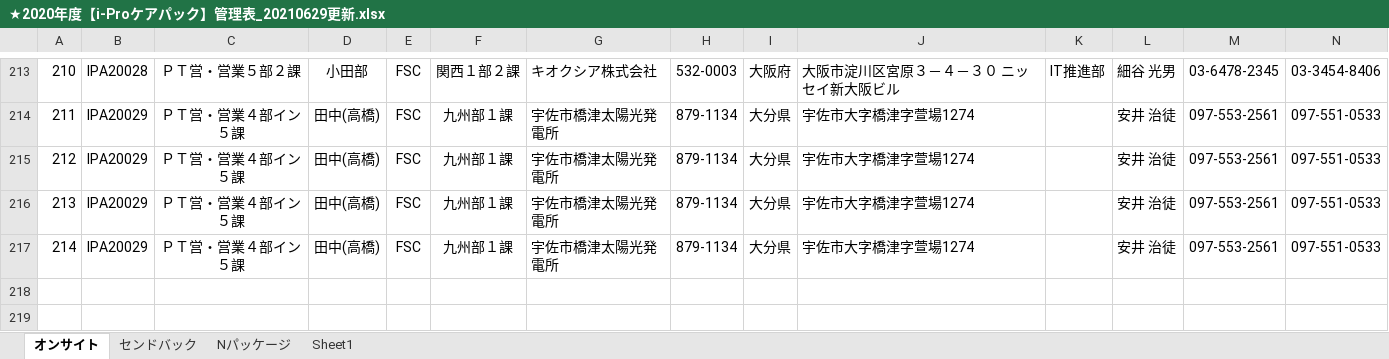
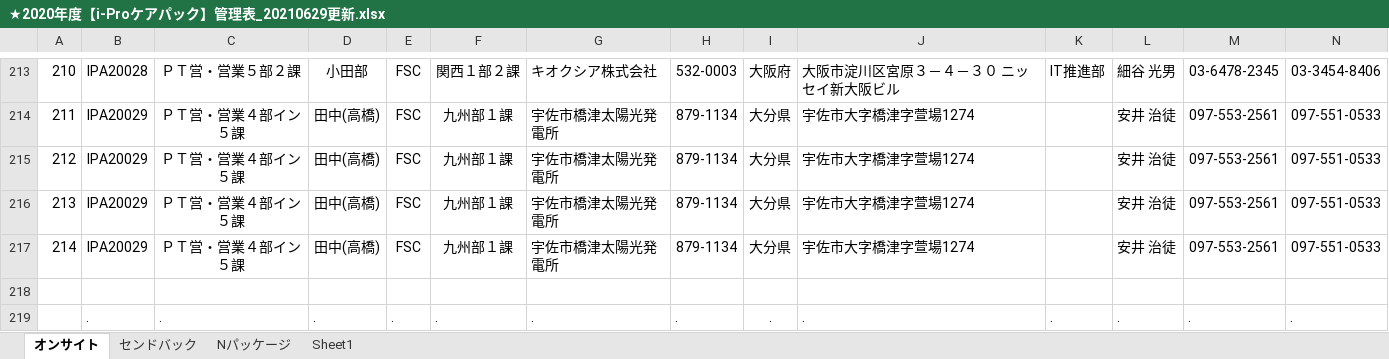
Before and after one commit to PXFunDev/ExcelMergerGUI, an Excel workbook: 原本/★2020年度【i-Proケアパック】管理表_20210629更新.xlsx, sheet オンサイト, drawn as a sheet; only a part is shown, gaps mark what is left out; values as stored, in another font and other column widths than the file's, no borders; conditional formats not drawn; rows hold the shown columns only; the diff names each change by its address in the sheet, - before the commit and + after, or states it on an @@ line.

```diff
--- a/原本/★2020年度【i-Proケアパック】管理表_20210629更新.xlsx (sheet オンサイト)
+++ b/原本/★2020年度【i-Proケアパック】管理表_20210629更新.xlsx (sheet オンサイト)
+row 218: (empty)
+row 219:  | . | . | . | . | . | . | . | . | . | . | . | . | .
```
Also changed, not shown: 原本/★2024年度【i-Proケアパック】管理表.xlsx, 8 other files.
